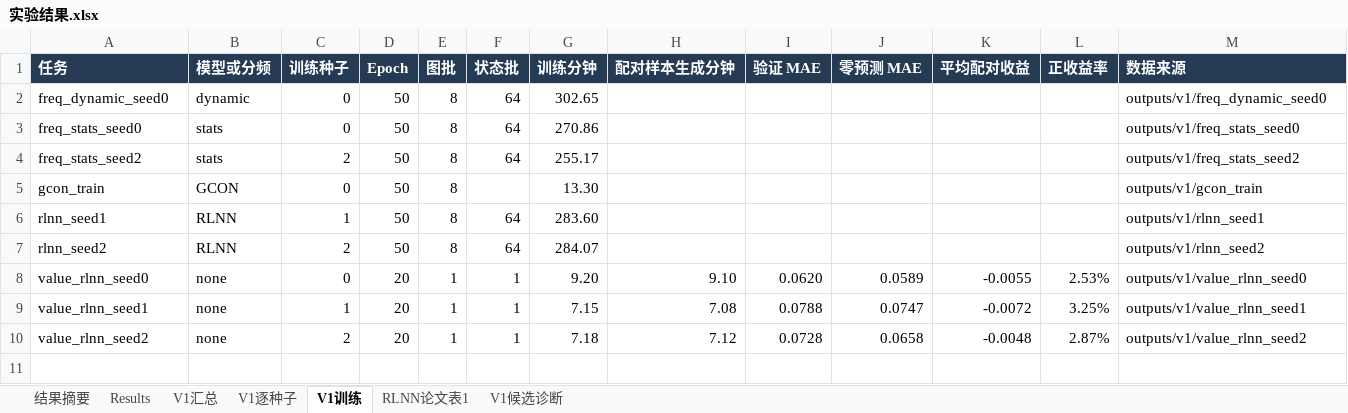
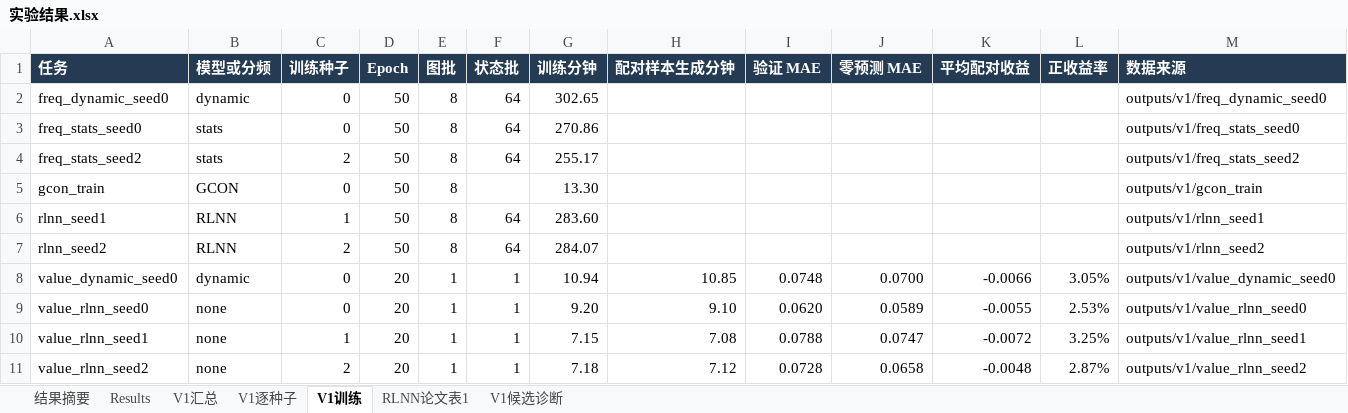
Before and after one commit to YuqiWang-code/RLNN_lab, an Excel workbook: docs/实验结果.xlsx, sheet V1训练, drawn as a sheet; values as stored, in another font and other column widths than the file's, no borders; the diff names each change by its address in the sheet, - before the commit and + after, or states it on an @@ line.

```diff
--- a/docs/实验结果.xlsx (sheet V1训练)
+++ b/docs/实验结果.xlsx (sheet V1训练)
+row 8: value_dynamic_seed0 | dynamic | 0 | 20 | 1 | 1 | 10.94 | 10.85 | 0.0748 | 0.0700 | -0.0066 | 3.05% | outputs/v1/value_dynamic_seed0
```
Also changed, not shown: 2 other files.
